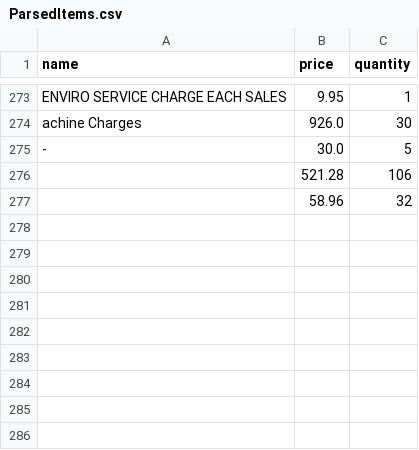
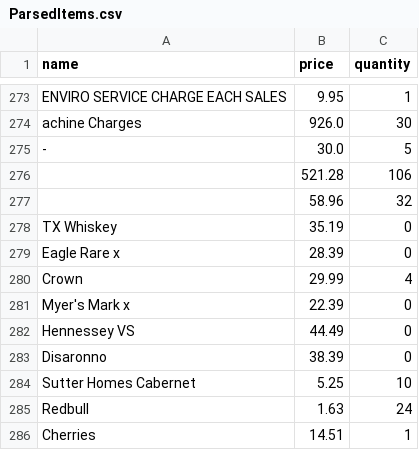
Before and after one commit to TechsNtheCity940/X-seller-8, a CSV file: backend/output/ParsedItems.csv, drawn as a sheet; only a part is shown, gaps mark what is left out; the diff names each change by its address in the sheet, - before the commit and + after, or states it on an @@ line.

Commit message:
clean parseing data

```diff
--- a/backend/output/ParsedItems.csv
+++ b/backend/output/ParsedItems.csv
+row 278: TX Whiskey | 35.19 | 0
+row 279: Eagle Rare x | 28.39 | 0
+row 280: Crown | 29.99 | 4
+row 281: Myer's Mark x | 22.39 | 0
+row 282: Hennessey VS | 44.49 | 0
+row 283: Disaronno | 38.39 | 0
+row 284: Sutter Homes Cabernet | 5.25 | 10
+row 285: Redbull | 1.63 | 24
+row 286: Cherries | 14.51 | 1
```
Also changed, not shown: 11 other files.
